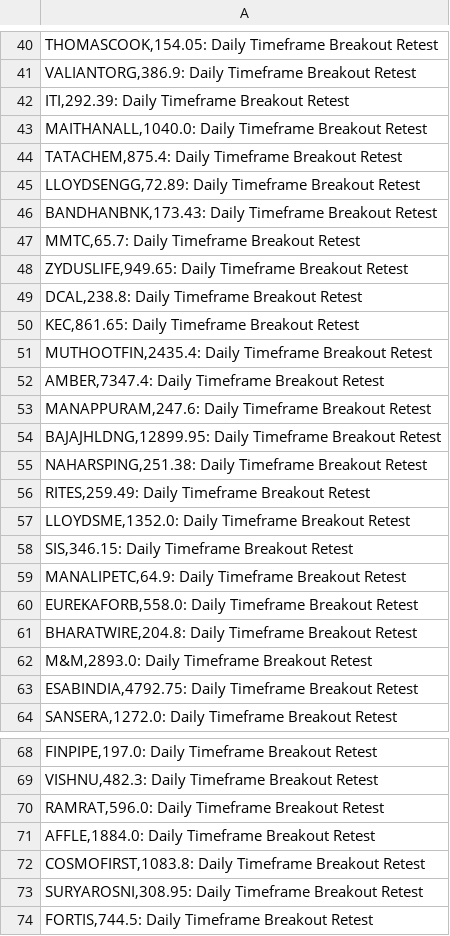
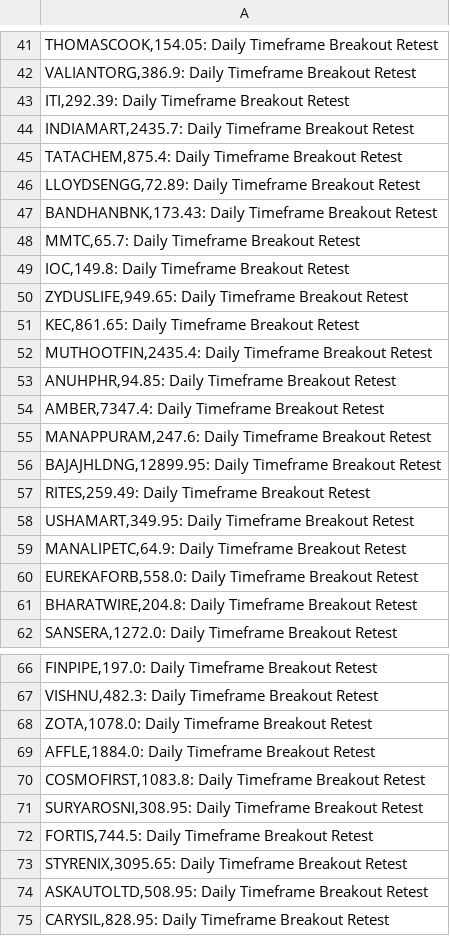
Before and after one commit to vibats/Daily_Notification_Data, a CSV file: Email_Notification_Data/Daily_Timeframe_Breakout_Retest.csv, drawn as a sheet; only a part is shown, gaps mark what is left out; the shorter side is filled out with more unchanged rows; the diff covers the shown part only.

```diff
--- a/Email_Notification_Data/Daily_Timeframe_Breakout_Retest.csv
+++ b/Email_Notification_Data/Daily_Timeframe_Breakout_Retest.csv
@@ -42,3 +43,3 @@
 "ITI,292.39: Daily Timeframe Breakout Retest"
-"MAITHANALL,1040.0: Daily Timeframe Breakout Retest"
+"INDIAMART,2435.7: Daily Timeframe Breakout Retest"
 "TATACHEM,875.4: Daily Timeframe Breakout Retest"
@@ -47,6 +48,7 @@
 "MMTC,65.7: Daily Timeframe Breakout Retest"
+"IOC,149.8: Daily Timeframe Breakout Retest"
 "ZYDUSLIFE,949.65: Daily Timeframe Breakout Retest"
-"DCAL,238.8: Daily Timeframe Breakout Retest"
 "KEC,861.65: Daily Timeframe Breakout Retest"
 "MUTHOOTFIN,2435.4: Daily Timeframe Breakout Retest"
+"ANUHPHR,94.85: Daily Timeframe Breakout Retest"
 "AMBER,7347.4: Daily Timeframe Breakout Retest"
@@ -54,6 +56,4 @@
 "BAJAJHLDNG,12899.95: Daily Timeframe Breakout Retest"
-"NAHARSPING,251.38: Daily Timeframe Breakout Retest"
 "RITES,259.49: Daily Timeframe Breakout Retest"
-"LLOYDSME,1352.0: Daily Timeframe Breakout Retest"
-"SIS,346.15: Daily Timeframe Breakout Retest"
+"USHAMART,349.95: Daily Timeframe Breakout Retest"
 "MANALIPETC,64.9: Daily Timeframe Breakout Retest"
@@ -61,4 +61,2 @@
 "BHARATWIRE,204.8: Daily Timeframe Breakout Retest"
-"M&M,2893.0: Daily Timeframe Breakout Retest"
-"ESABINDIA,4792.75: Daily Timeframe Breakout Retest"
 "SANSERA,1272.0: Daily Timeframe Breakout Retest"
@@ -69,3 +67,3 @@
 "VISHNU,482.3: Daily Timeframe Breakout Retest"
-"RAMRAT,596.0: Daily Timeframe Breakout Retest"
+"ZOTA,1078.0: Daily Timeframe Breakout Retest"
 "AFFLE,1884.0: Daily Timeframe Breakout Retest"
```
Also changed, not shown: 8 added rows, 4 removed rows and 1 edited cell elsewhere in this file, Email_Notification_Data/Daily_TimeFrame_Horizontal_Support.csv, Email_Notification_Data/Weekly_TimeFrame_Horizontal_Support.csv, 2 other files.
